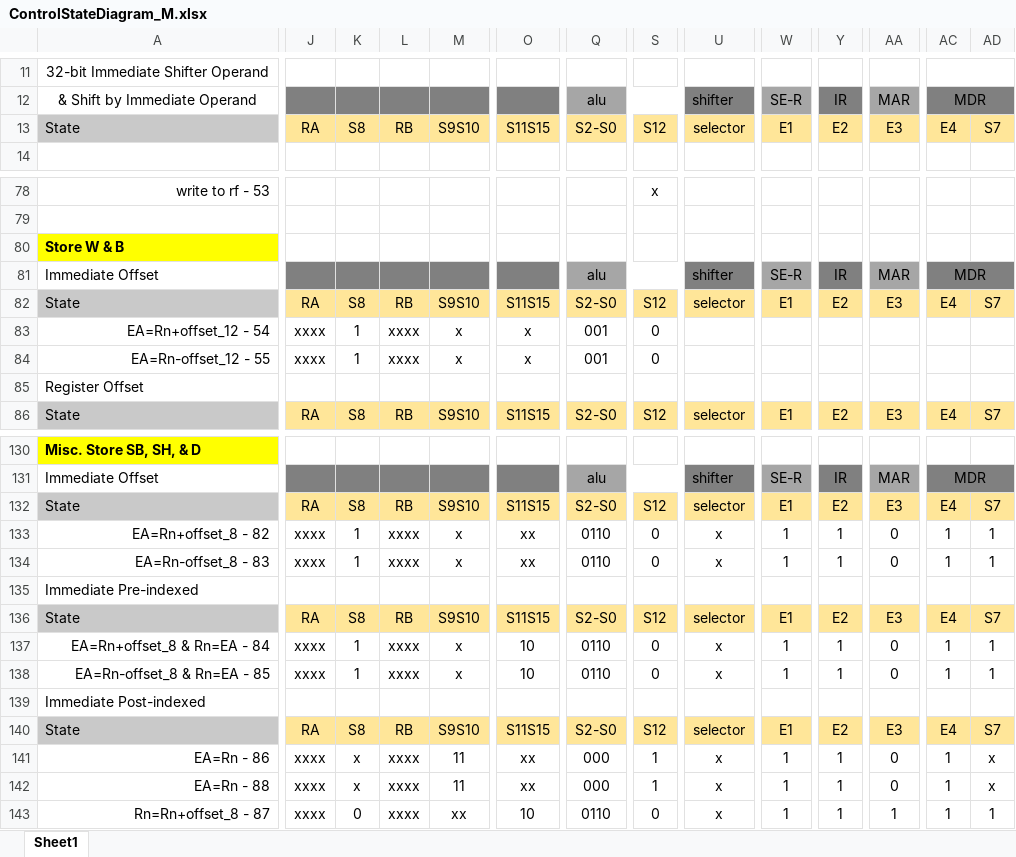
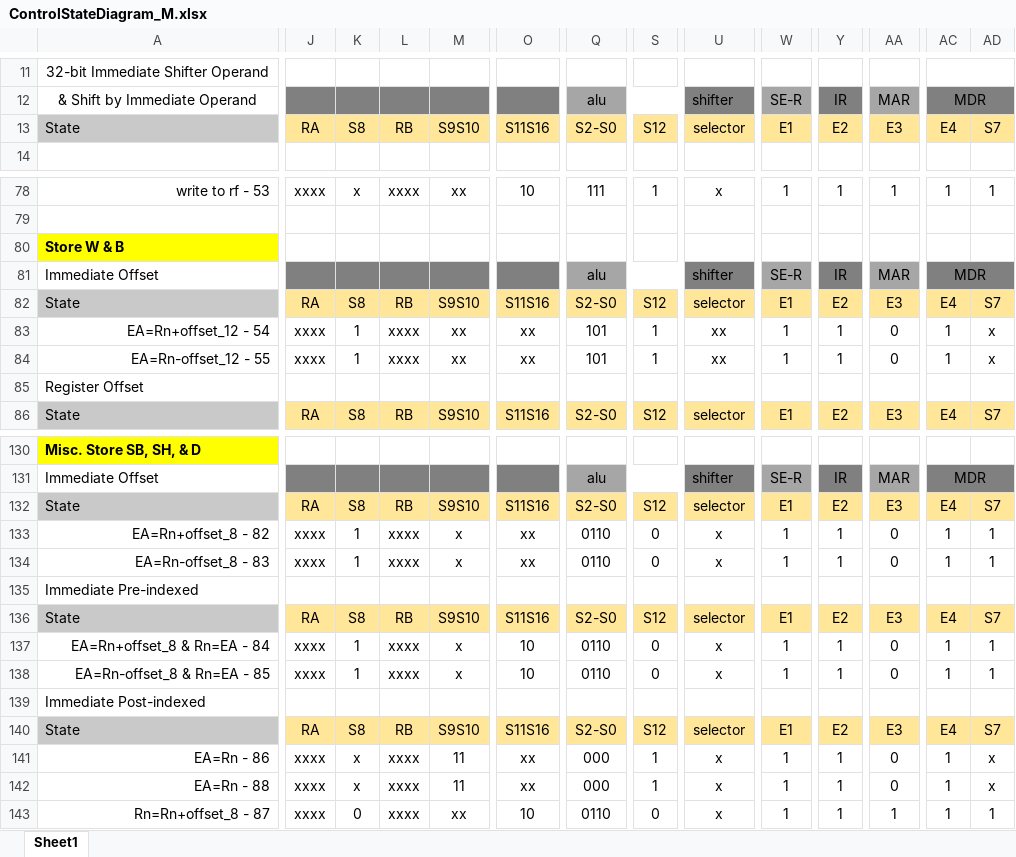
Before and after one commit to pedrocolon93/armverilogimplementation, an Excel workbook: ArquiProjecto/Phase2/ControlStateDiagram_M.xlsx, sheet Sheet1, drawn as a sheet; only a part is shown, gaps mark what is left out; values as stored, in another font and other column widths than the file's, no borders; the diff covers the shown part only; the diff names each change by its address in the sheet, - before the commit and + after, or states it on an @@ line.

```diff
--- a/ArquiProjecto/Phase2/ControlStateDiagram_M.xlsx (sheet Sheet1)
+++ b/ArquiProjecto/Phase2/ControlStateDiagram_M.xlsx (sheet Sheet1)
-O13: S11S15
+O13: S11S16
-J78: (empty)
+J78: xxxx
-K78: (empty)
+K78: x
-L78: (empty)
+L78: xxxx
-M78: (empty)
+M78: xx
-O78: (empty)
+O78: 10
-Q78: (empty)
+Q78: 111
-S78: x
+S78: 1
-U78: (empty)
+U78: x
-W78: (empty)
+W78: 1
-Y78: (empty)
+Y78: 1
-AA78: (empty)
+AA78: 1
-AC78: (empty)
+AC78: 1
-AD78: (empty)
+AD78: 1
-O82: S11S15
+O82: S11S16
-M83:M84: x
+M83:M84: xx
-O83:O84: x
+O83:O84: xx
-Q83:Q84: 001
+Q83:Q84: 101
-S83:S84: 0
+S83:S84: 1
-U83:U84: (empty)
+U83:U84: xx
-W83:W84: (empty)
+W83:W84: 1
-Y83:Y84: (empty)
+Y83:Y84: 1
-AA83:AA84: (empty)
+AA83:AA84: 0
-AC83:AC84: (empty)
+AC83:AC84: 1
-AD83:AD84: (empty)
+AD83:AD84: x
-O86: S11S15
+O86: S11S16
-O132: S11S15
+O132: S11S16
-O136: S11S15
+O136: S11S16
-O140: S11S15
+O140: S11S16
```
Also changed, not shown: 424 edited cells elsewhere in this sheet.
